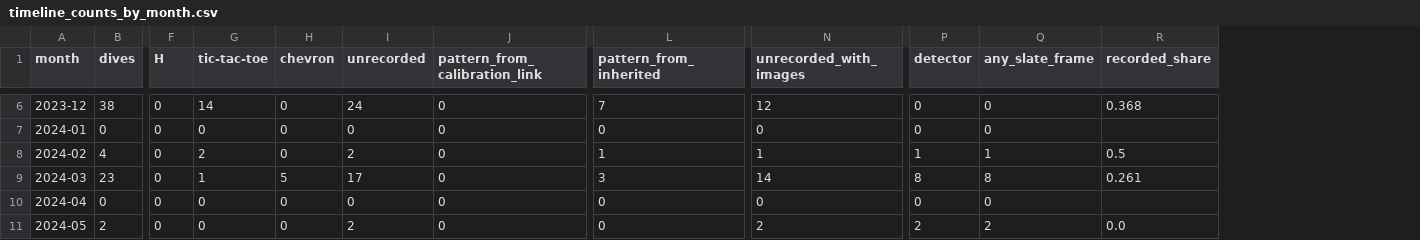
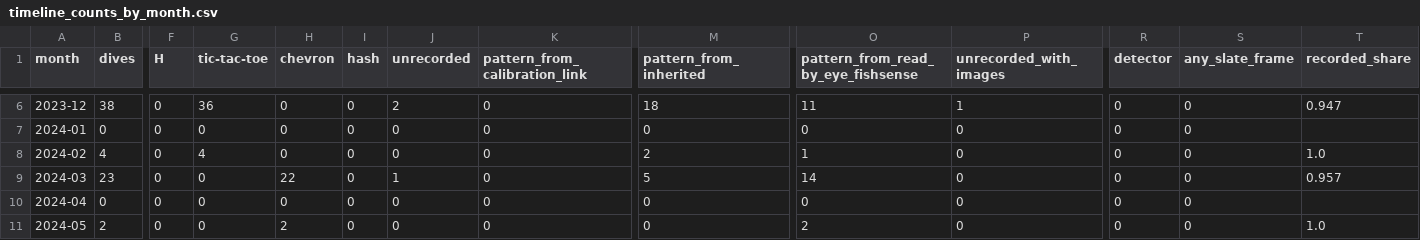
Before and after one commit to UCSD-E4E/cscw-fishsense2027, a CSV file: analysis/codesign/results/timeline_counts_by_month.csv, drawn as a sheet; only a part is shown, gaps mark what is left out; addresses are those after the commit; the diff covers the shown part only; the diff names each change by its address in the sheet, - before the commit and + after, or states it on an @@ line.

```diff
--- a/analysis/codesign/results/timeline_counts_by_month.csv
+++ b/analysis/codesign/results/timeline_counts_by_month.csv
+column I (hash), rows 6-11: all 0
+column O, row 1: pattern_from_read_by_eye_fishsense; rows 6-11: 11 | 0 | 1 | 14 | 0 | 2
-G6 (tic-tac-toe): 14
+G6 (tic-tac-toe): 36
-J6 (unrecorded): 24
+J6 (unrecorded): 2
-M6 (pattern_from_inherited): 7
+M6 (pattern_from_inherited): 18
-P6 (unrecorded_with_images): 12
+P6 (unrecorded_with_images): 1
-T6 (recorded_share): 0.368
+T6 (recorded_share): 0.947
-G8 (tic-tac-toe): 2
+G8 (tic-tac-toe): 4
-J8 (unrecorded): 2
+J8 (unrecorded): 0
-M8 (pattern_from_inherited): 1
+M8 (pattern_from_inherited): 2
-P8 (unrecorded_with_images): 1
+P8 (unrecorded_with_images): 0
-R8 (detector): 1
+R8 (detector): 0
-S8 (any_slate_frame): 1
+S8 (any_slate_frame): 0
-T8 (recorded_share): 0.5
+T8 (recorded_share): 1.0
-G9 (tic-tac-toe): 1
+G9 (tic-tac-toe): 0
-H9 (chevron): 5
+H9 (chevron): 22
-J9 (unrecorded): 17
+J9 (unrecorded): 1
-M9 (pattern_from_inherited): 3
+M9 (pattern_from_inherited): 5
-P9 (unrecorded_with_images): 14
+P9 (unrecorded_with_images): 0
-R9 (detector): 8
+R9 (detector): 0
-S9 (any_slate_frame): 8
+S9 (any_slate_frame): 0
-T9 (recorded_share): 0.261
+T9 (recorded_share): 0.957
-H11 (chevron): 0
+H11 (chevron): 2
-J11 (unrecorded): 2
+J11 (unrecorded): 0
-P11 (unrecorded_with_images): 2
+P11 (unrecorded_with_images): 0
-R11 (detector): 2
+R11 (detector): 0
-S11 (any_slate_frame): 2
+S11 (any_slate_frame): 0
-T11 (recorded_share): 0.0
+T11 (recorded_share): 1.0
```
Also changed, not shown: 60 edited cells elsewhere in this file, analysis/codesign/results/timeline_slate_frame_coverage.csv, 4 other files.
